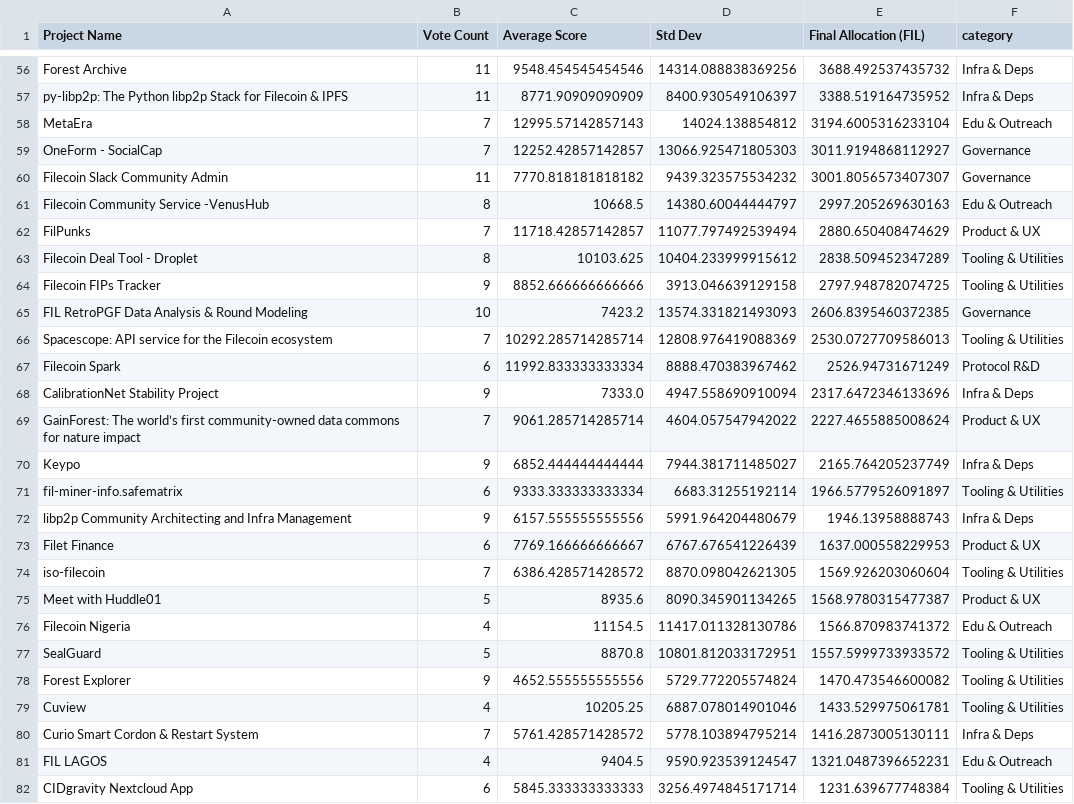
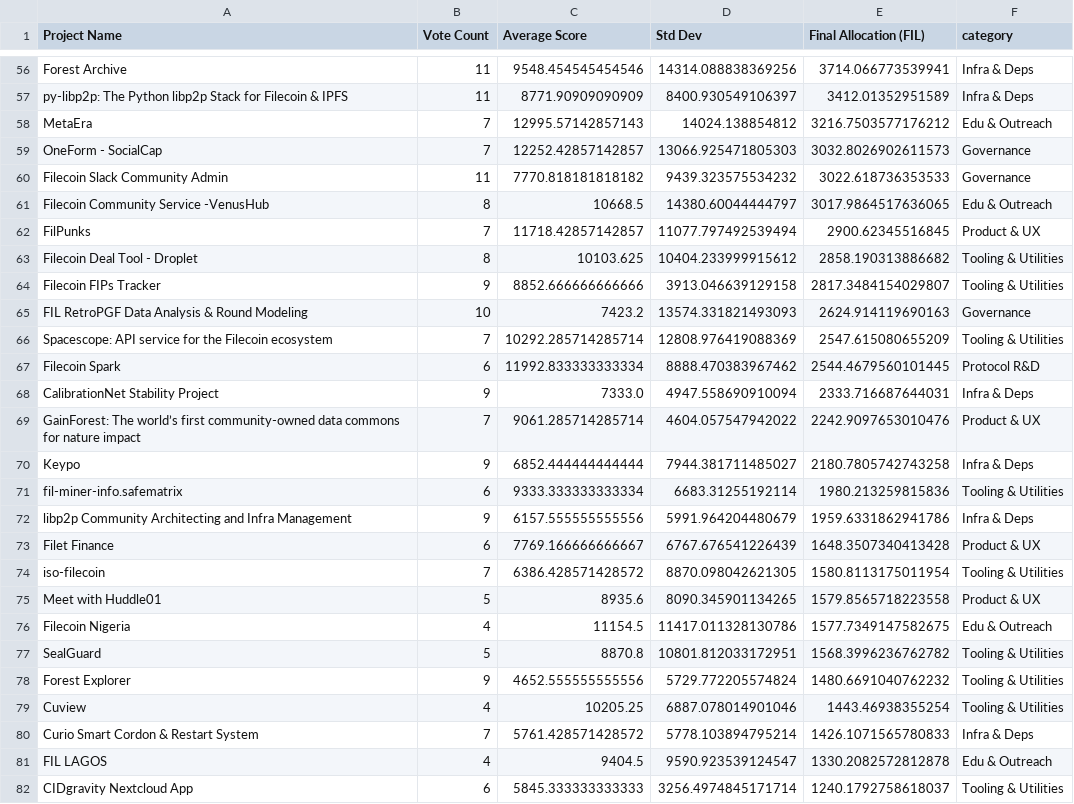
Before and after one commit to fil-retropgf/rpgf3, a CSV file: data/successful_projects.csv, drawn as a sheet; only a part is shown, gaps mark what is left out; the diff covers the shown part only; the diff names each change by its address in the sheet, - before the commit and + after, or states it on an @@ line.

```diff
--- a/data/successful_projects.csv
+++ b/data/successful_projects.csv
-E56 (Final Allocation (FIL)): 3688.492537435732
+E56 (Final Allocation (FIL)): 3714.066773539941
-E57 (Final Allocation (FIL)): 3388.519164735952
+E57 (Final Allocation (FIL)): 3412.01352951589
-E58 (Final Allocation (FIL)): 3194.6005316233104
+E58 (Final Allocation (FIL)): 3216.7503577176212
-E59 (Final Allocation (FIL)): 3011.9194868112927
+E59 (Final Allocation (FIL)): 3032.8026902611573
-E60 (Final Allocation (FIL)): 3001.8056573407307
+E60 (Final Allocation (FIL)): 3022.618736353533
-E61 (Final Allocation (FIL)): 2997.205269630163
+E61 (Final Allocation (FIL)): 3017.9864517636065
-E62 (Final Allocation (FIL)): 2880.650408474629
+E62 (Final Allocation (FIL)): 2900.62345516845
-E63 (Final Allocation (FIL)): 2838.509452347289
+E63 (Final Allocation (FIL)): 2858.190313886682
-E64 (Final Allocation (FIL)): 2797.948782074725
+E64 (Final Allocation (FIL)): 2817.3484154029807
-E65 (Final Allocation (FIL)): 2606.8395460372385
+E65 (Final Allocation (FIL)): 2624.914119690163
-E66 (Final Allocation (FIL)): 2530.0727709586013
+E66 (Final Allocation (FIL)): 2547.615080655209
-E67 (Final Allocation (FIL)): 2526.94731671249
+E67 (Final Allocation (FIL)): 2544.4679560101445
-E68 (Final Allocation (FIL)): 2317.6472346133696
+E68 (Final Allocation (FIL)): 2333.716687644031
-E69 (Final Allocation (FIL)): 2227.4655885008624
+E69 (Final Allocation (FIL)): 2242.9097653010476
-E70 (Final Allocation (FIL)): 2165.764205237749
+E70 (Final Allocation (FIL)): 2180.7805742743258
-E71 (Final Allocation (FIL)): 1966.5779526091897
+E71 (Final Allocation (FIL)): 1980.213259815836
-E72 (Final Allocation (FIL)): 1946.13958888743
+E72 (Final Allocation (FIL)): 1959.6331862941786
-E73 (Final Allocation (FIL)): 1637.000558229953
+E73 (Final Allocation (FIL)): 1648.3507340413428
-E74 (Final Allocation (FIL)): 1569.926203060604
+E74 (Final Allocation (FIL)): 1580.8113175011954
-E75 (Final Allocation (FIL)): 1568.9780315477387
+E75 (Final Allocation (FIL)): 1579.8565718223558
-E76 (Final Allocation (FIL)): 1566.870983741372
+E76 (Final Allocation (FIL)): 1577.7349147582675
-E77 (Final Allocation (FIL)): 1557.5999733933572
+E77 (Final Allocation (FIL)): 1568.3996236762782
-E78 (Final Allocation (FIL)): 1470.473546600082
+E78 (Final Allocation (FIL)): 1480.6691040762232
-E79 (Final Allocation (FIL)): 1433.529975061781
+E79 (Final Allocation (FIL)): 1443.46938355254
-E80 (Final Allocation (FIL)): 1416.2873005130111
+E80 (Final Allocation (FIL)): 1426.1071565780833
-E81 (Final Allocation (FIL)): 1321.0487396652231
+E81 (Final Allocation (FIL)): 1330.2082572812878
-E82 (Final Allocation (FIL)): 1231.639677748384
+E82 (Final Allocation (FIL)): 1240.1792758618037
```
Also changed, not shown: 1 added row, 1 removed row and 63 edited cells elsewhere in this file, data/failed_projects.csv, data/failed_projects_withAI.csv, 19 other files.
